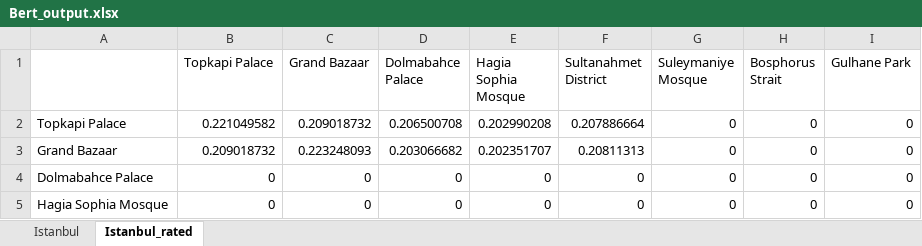
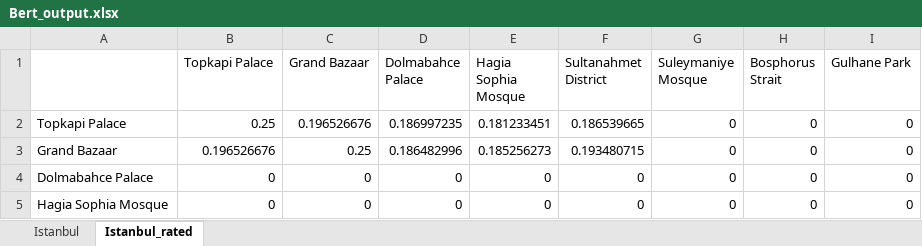
Before and after one commit to abdussamedkilic/travel-suggestion-system-data, an Excel workbook: Output/Bert_output.xlsx, sheet Istanbul_rated, drawn as a sheet; only a part is shown; values as stored, in another font and other column widths than the file's, no borders; the diff names each change by its address in the sheet, - before the commit and + after, or states it on an @@ line.

Commit message:
find min and update bert

```diff
--- a/Output/Bert_output.xlsx (sheet Istanbul_rated)
+++ b/Output/Bert_output.xlsx (sheet Istanbul_rated)
-B2 (Topkapi Palace): 0.221049582
+B2 (Topkapi Palace): 0.25
-C2 (Grand Bazaar): 0.209018732
+C2 (Grand Bazaar): 0.196526676
-D2 (Dolmabahce Palace): 0.206500708
+D2 (Dolmabahce Palace): 0.186997235
-E2 (Hagia Sophia Mosque): 0.202990208
+E2 (Hagia Sophia Mosque): 0.181233451
-F2 (Sultanahmet District): 0.207886664
+F2 (Sultanahmet District): 0.186539665
-B3 (Topkapi Palace): 0.209018732
+B3 (Topkapi Palace): 0.196526676
-C3 (Grand Bazaar): 0.223248093
+C3 (Grand Bazaar): 0.25
-D3 (Dolmabahce Palace): 0.203066682
+D3 (Dolmabahce Palace): 0.186482996
-E3 (Hagia Sophia Mosque): 0.202351707
+E3 (Hagia Sophia Mosque): 0.185256273
-F3 (Sultanahmet District): 0.20811313
+F3 (Sultanahmet District): 0.193480715
```
Also changed, not shown: sheet Istanbul, 1 other file.
